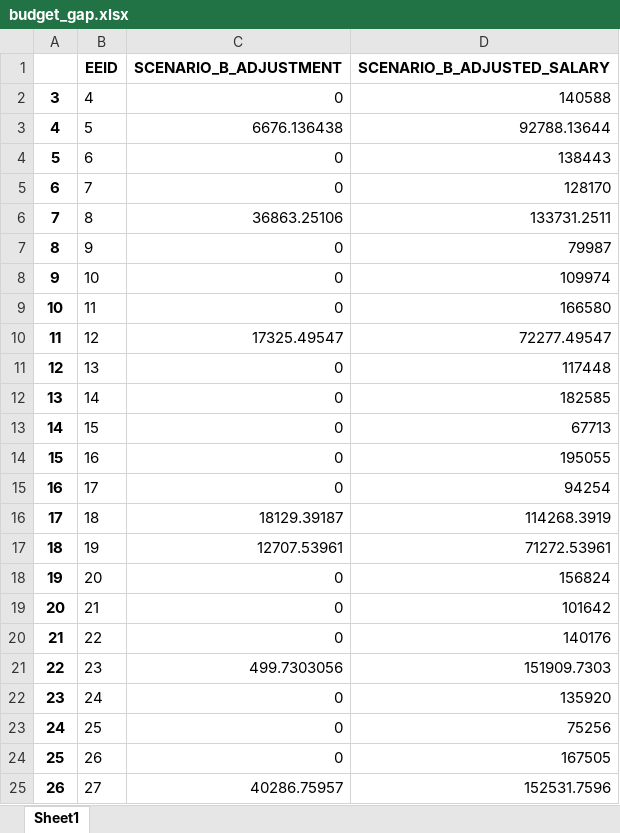
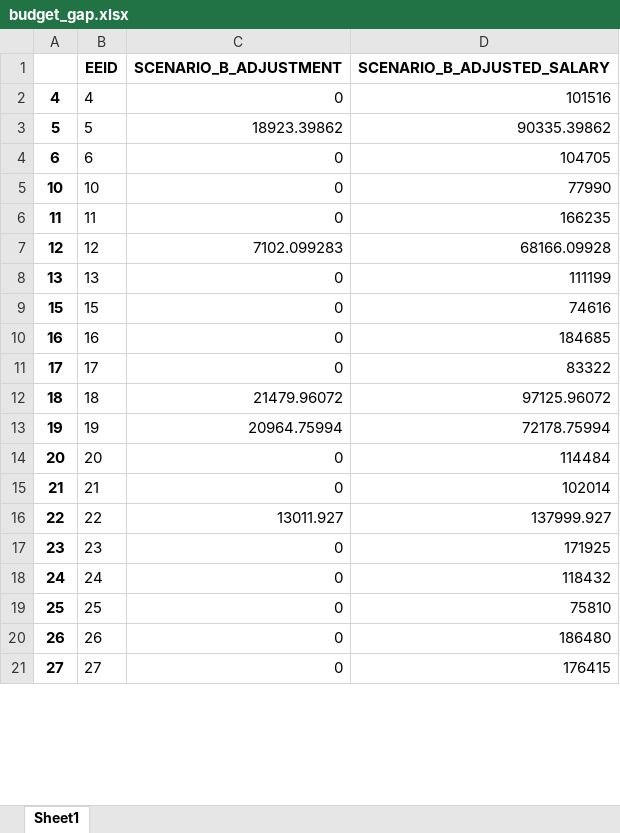
Before and after one commit to startupcode001/payequity, an Excel workbook: budget_gap.xlsx, sheet Sheet1, drawn as a sheet; only a part is shown; values as stored, in another font and other column widths than the file's, no borders; removed rows and columns are numbered as before the commit, all else as after; the diff covers the shown part only; the diff names each change by its address in the sheet, - before the commit and + after, or states it on an @@ line.

```diff
--- a/budget_gap.xlsx (sheet Sheet1)
+++ b/budget_gap.xlsx (sheet Sheet1)
@@ column A renumbered from row 2 down @@
-D2 (SCENARIO_B_ADJUSTED_SALARY): 140588
+D2 (SCENARIO_B_ADJUSTED_SALARY): 101516
-C3 (SCENARIO_B_ADJUSTMENT): 6676.136438
+C3 (SCENARIO_B_ADJUSTMENT): 18923.39862
-D3 (SCENARIO_B_ADJUSTED_SALARY): 92788.13644
+D3 (SCENARIO_B_ADJUSTED_SALARY): 90335.39862
-D4 (SCENARIO_B_ADJUSTED_SALARY): 138443
+D4 (SCENARIO_B_ADJUSTED_SALARY): 104705
-row 5: 6 | 7 | 0 | 128170
-row 6: 7 | 8 | 36863.25106 | 133731.2511
-row 7: 8 | 9 | 0 | 79987
-D5 (SCENARIO_B_ADJUSTED_SALARY): 109974
+D5 (SCENARIO_B_ADJUSTED_SALARY): 77990
-D6 (SCENARIO_B_ADJUSTED_SALARY): 166580
+D6 (SCENARIO_B_ADJUSTED_SALARY): 166235
-C7 (SCENARIO_B_ADJUSTMENT): 17325.49547
+C7 (SCENARIO_B_ADJUSTMENT): 7102.099283
-D7 (SCENARIO_B_ADJUSTED_SALARY): 72277.49547
+D7 (SCENARIO_B_ADJUSTED_SALARY): 68166.09928
-D8 (SCENARIO_B_ADJUSTED_SALARY): 117448
+D8 (SCENARIO_B_ADJUSTED_SALARY): 111199
-row 12: 13 | 14 | 0 | 182585
-D9 (SCENARIO_B_ADJUSTED_SALARY): 67713
+D9 (SCENARIO_B_ADJUSTED_SALARY): 74616
-D10 (SCENARIO_B_ADJUSTED_SALARY): 195055
+D10 (SCENARIO_B_ADJUSTED_SALARY): 184685
-D11 (SCENARIO_B_ADJUSTED_SALARY): 94254
+D11 (SCENARIO_B_ADJUSTED_SALARY): 83322
-C12 (SCENARIO_B_ADJUSTMENT): 18129.39187
+C12 (SCENARIO_B_ADJUSTMENT): 21479.96072
-D12 (SCENARIO_B_ADJUSTED_SALARY): 114268.3919
+D12 (SCENARIO_B_ADJUSTED_SALARY): 97125.96072
-C13 (SCENARIO_B_ADJUSTMENT): 12707.53961
+C13 (SCENARIO_B_ADJUSTMENT): 20964.75994
-D13 (SCENARIO_B_ADJUSTED_SALARY): 71272.53961
+D13 (SCENARIO_B_ADJUSTED_SALARY): 72178.75994
-D14 (SCENARIO_B_ADJUSTED_SALARY): 156824
+D14 (SCENARIO_B_ADJUSTED_SALARY): 114484
-D15 (SCENARIO_B_ADJUSTED_SALARY): 101642
+D15 (SCENARIO_B_ADJUSTED_SALARY): 102014
-C16 (SCENARIO_B_ADJUSTMENT): 0
+C16 (SCENARIO_B_ADJUSTMENT): 13011.927
-D16 (SCENARIO_B_ADJUSTED_SALARY): 140176
+D16 (SCENARIO_B_ADJUSTED_SALARY): 137999.927
-C17 (SCENARIO_B_ADJUSTMENT): 499.7303056
+C17 (SCENARIO_B_ADJUSTMENT): 0
-D17 (SCENARIO_B_ADJUSTED_SALARY): 151909.7303
+D17 (SCENARIO_B_ADJUSTED_SALARY): 171925
-D18 (SCENARIO_B_ADJUSTED_SALARY): 135920
+D18 (SCENARIO_B_ADJUSTED_SALARY): 118432
-D19 (SCENARIO_B_ADJUSTED_SALARY): 75256
+D19 (SCENARIO_B_ADJUSTED_SALARY): 75810
-D20 (SCENARIO_B_ADJUSTED_SALARY): 167505
+D20 (SCENARIO_B_ADJUSTED_SALARY): 186480
-C21 (SCENARIO_B_ADJUSTMENT): 40286.75957
+C21 (SCENARIO_B_ADJUSTMENT): 0
-D21 (SCENARIO_B_ADJUSTED_SALARY): 152531.7596
+D21 (SCENARIO_B_ADJUSTED_SALARY): 176415
```
Also changed, not shown: 1 removed row and 1249 edited cells elsewhere in this sheet, Data/data_validate.xlsx, budget_pv.xlsx, 18 other files.
